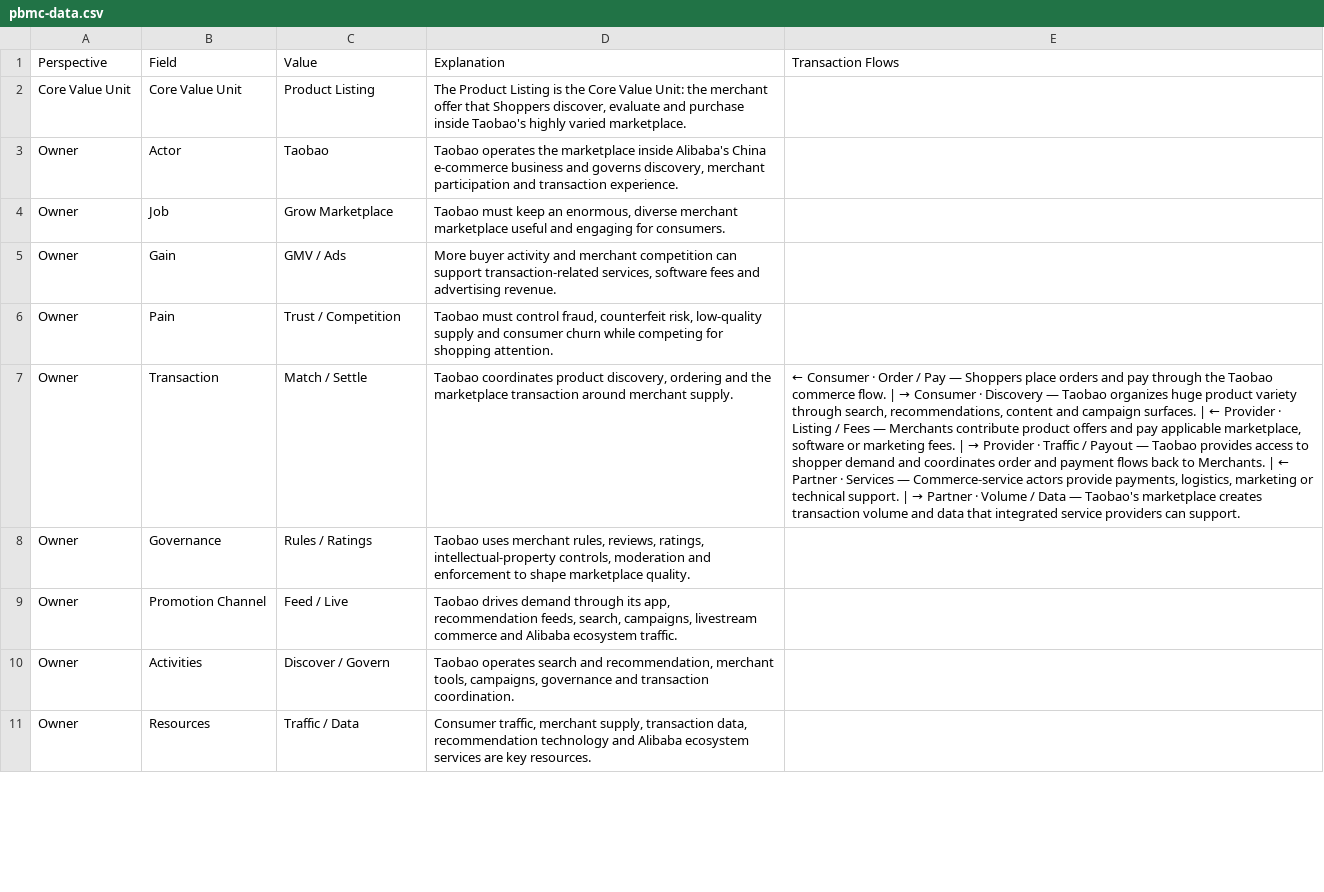
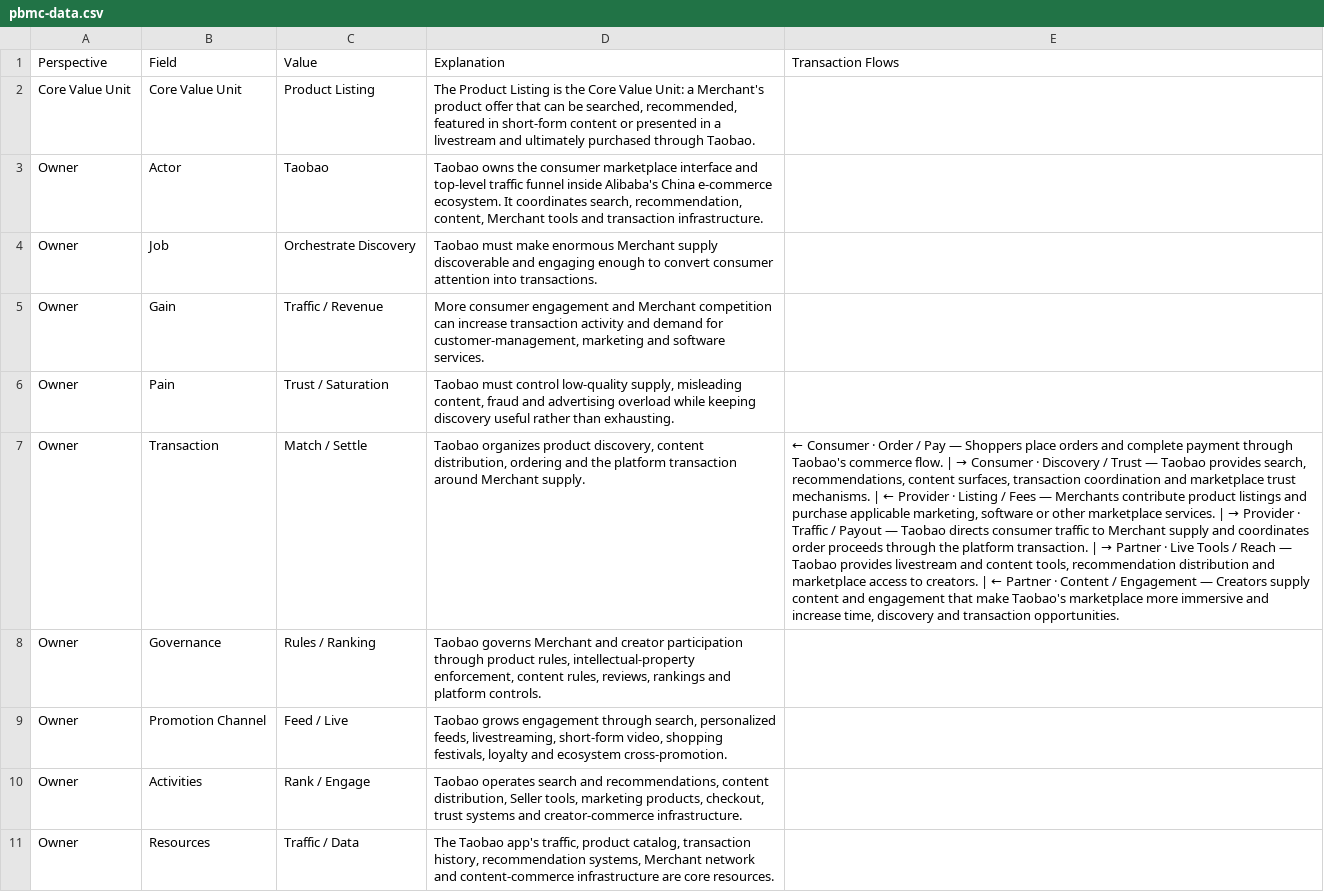
Before and after one commit to platformgeneration/pbmc-library, a CSV file: taobao/pbmc-data.csv, drawn as a sheet; only a part is shown; the diff covers the shown part only; the diff names each change by its address in the sheet, - before the commit and + after, or states it on an @@ line.

```diff
--- a/taobao/pbmc-data.csv
+++ b/taobao/pbmc-data.csv
-D2 (Explanation): …Value Unit: the merchant offer that Shoppers discover, evaluate and purchase inside Taobao's highly varied marketplace.
+D2 (Explanation): …Value Unit: a Merchant's product offer that can be searched, recommended, featured in short-form content or presented in a livestream and ultimately purchased through Taobao.
-D3 (Explanation): Taobao operates the marketplace inside Alibaba's China e-commerce business and governs discovery, merchant participation and transaction experience.
+D3 (Explanation): Taobao owns the consumer marketplace interface and top-level traffic funnel inside Alibaba's China e-commerce ecosystem. It coordinates search, recommendation, content, Merchant tools and transaction infrastructure.
-C4 (Value): Grow Marketplace
+C4 (Value): Orchestrate Discovery
-D4 (Explanation): Taobao must keep an enormous, diverse merchant marketplace useful and engaging for consumers.
+D4 (Explanation): Taobao must make enormous Merchant supply discoverable and engaging enough to convert consumer attention into transactions.
-C5 (Value): GMV / Ads
+C5 (Value): Traffic / Revenue
-D5 (Explanation): More buyer activity and merchant competition can support transaction-related services, software fees and advertising revenue.
+D5 (Explanation): More consumer engagement and Merchant competition can increase transaction activity and demand for customer-management, marketing and software services.
-C6 (Value): Trust / Competition
+C6 (Value): Trust / Saturation
-D6 (Explanation): …must control fraud, counterfeit risk, low-quality supply and consumer churn while competing for shopping attention.
+D6 (Explanation): …must control low-quality supply, misleading content, fraud and advertising overload while keeping discovery useful rather than exhausting.
-D7 (Explanation): Taobao coordinates product discovery, ordering and the marketplace transaction around merchant supply.
+D7 (Explanation): Taobao organizes product discovery, content distribution, ordering and the platform transaction around Merchant supply.
@@ E7 (Transaction Flows): …orders and pay through the Taobao commerce flow. | → Consumer · Discovery — Taobao organizes huge product variety through search, recommendations, content and campaign surfaces. | ← Provider · Listing / Fees — Merchants contribute product offers and pay applicable marketplace, software or marketing fees. | → Provider · Traffic / Payout — Taobao provides access to shopper demand and coordinates order and payment flows back to Merchants. | ← Partner · Services — Commerce-service actors provide payments, logistics, marketing or technical support. | → Partner · Volume / Data — Taobao's marketplace creates transaction volume and data that integrated service providers can support. → …orders and complete payment through Taobao's commerce flow. | → Consumer · Discovery / Trust — Taobao provides search, recommendations, content surfaces, transaction coordination and marketplace trust mechanisms. | ← Provider · Listing / Fees — Merchants contribute product listings and purchase applicable marketing, software or other marketplace services. | → Provider · Traffic / Payout — Taobao directs consumer traffic to Merchant supply and coordinates order proceeds through the platform transaction. | → Partner · Live Tools / Reach — Taobao provides livestream and content tools, recommendation distribution and marketplace access to creators. | ← Partner · Content / Engagement — Creators supply content and engagement that make Taobao's marketplace more immersive and increase time, discovery and transaction opportunities. @@
-C8 (Value): Rules / Ratings
+C8 (Value): Rules / Ranking
-D8 (Explanation): Taobao uses merchant rules, reviews, ratings, intellectual-property controls, moderation and enforcement to shape marketplace quality.
+D8 (Explanation): Taobao governs Merchant and creator participation through product rules, intellectual-property enforcement, content rules, reviews, rankings and platform controls.
-D9 (Explanation): Taobao drives demand through its app, recommendation feeds, search, campaigns, livestream commerce and Alibaba ecosystem traffic.
+D9 (Explanation): Taobao grows engagement through search, personalized feeds, livestreaming, short-form video, shopping festivals, loyalty and ecosystem cross-promotion.
-C10 (Value): Discover / Govern
+C10 (Value): Rank / Engage
-D10 (Explanation): …search and recommendation, merchant tools, campaigns, governance and transaction coordination.
+D10 (Explanation): …search and recommendations, content distribution, Seller tools, marketing products, checkout, trust systems and creator-commerce infrastructure.
-D11 (Explanation): Consumer traffic, merchant supply, transaction data, recommendation technology and Alibaba ecosystem services are key resources.
+D11 (Explanation): The Taobao app's traffic, product catalog, transaction history, recommendation systems, Merchant network and content-commerce infrastructure are core resources.
```
Also changed, not shown: 50 edited cells elsewhere in this file, alibaba-com/pbmc-data.csv, amazon-marketplace/pbmc-data.csv, 7 other files.
